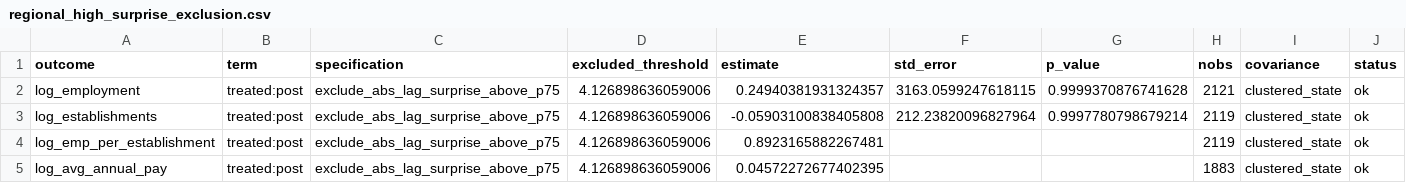
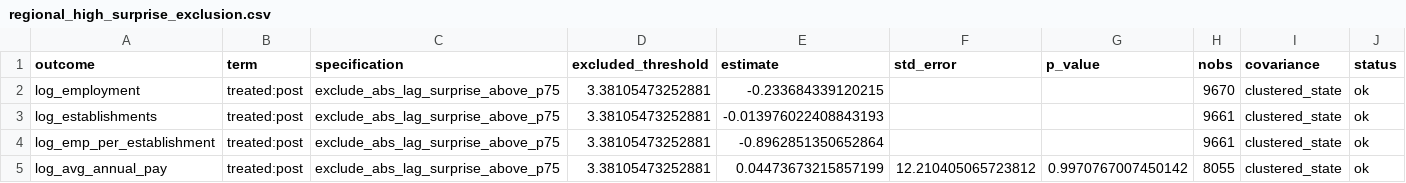
Before and after one commit to kartikmunjal/causal-policy-evaluation, a CSV file: report/regional_high_surprise_exclusion.csv, drawn as a sheet.

Commit message:
Refresh regional cycle specs with full coverage

```diff
--- a/report/regional_high_surprise_exclusion.csv
+++ b/report/regional_high_surprise_exclusion.csv
@@ -1,5 +1,5 @@
 outcome,term,specification,excluded_threshold,estimate,std_error,p_value,nobs,covariance,status
-log_employment,treated:post,exclude_abs_lag_surprise_above_p75,4.126898636059006,0.24940381931324357,3163.0599247618115,0.9999370876741628,2121,clustered_state,ok
-log_establishments,treated:post,exclude_abs_lag_surprise_above_p75,4.126898636059006,-0.05903100838405808,212.23820096827964,0.9997780798679214,2119,clustered_state,ok
-log_emp_per_establishment,treated:post,exclude_abs_lag_surprise_above_p75,4.126898636059006,0.8923165882267481,,,2119,clustered_state,ok
-log_avg_annual_pay,treated:post,exclude_abs_lag_surprise_above_p75,4.126898636059006,0.04572272677402395,,,1883,clustered_state,ok
+log_employment,treated:post,exclude_abs_lag_surprise_above_p75,3.38105473252881,-0.233684339120215,,,9670,clustered_state,ok
+log_establishments,treated:post,exclude_abs_lag_surprise_above_p75,3.38105473252881,-0.013976022408843193,,,9661,clustered_state,ok
+log_emp_per_establishment,treated:post,exclude_abs_lag_surprise_above_p75,3.38105473252881,-0.8962851350652864,,,9661,clustered_state,ok
+log_avg_annual_pay,treated:post,exclude_abs_lag_surprise_above_p75,3.38105473252881,0.04473673215857199,12.210405065723812,0.9970767007450142,8055,clustered_state,ok
```
Also changed, not shown: report/regional_activity_surprise_heterogeneity.csv, report/regional_cycle_adjusted_did.csv, 4 other files.
